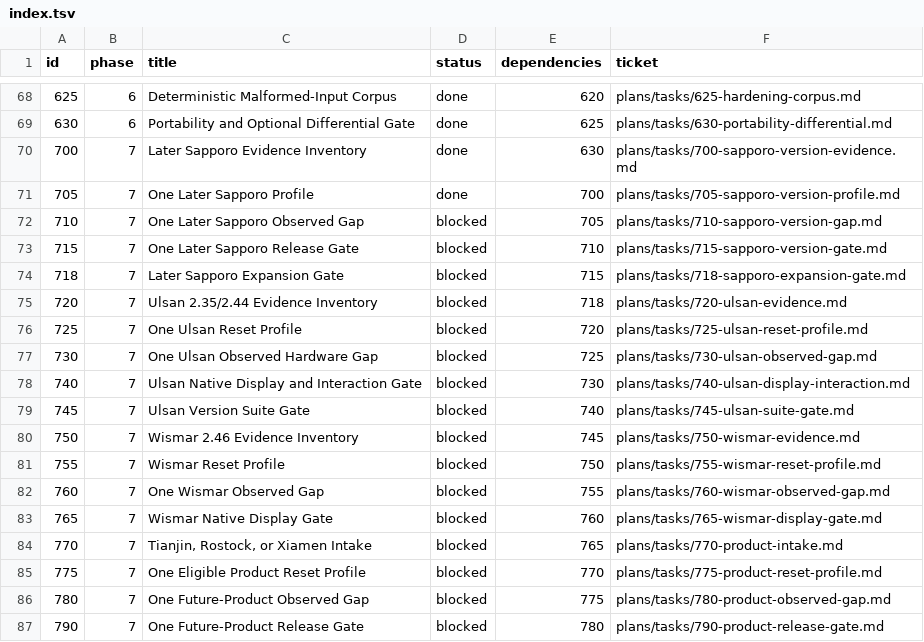
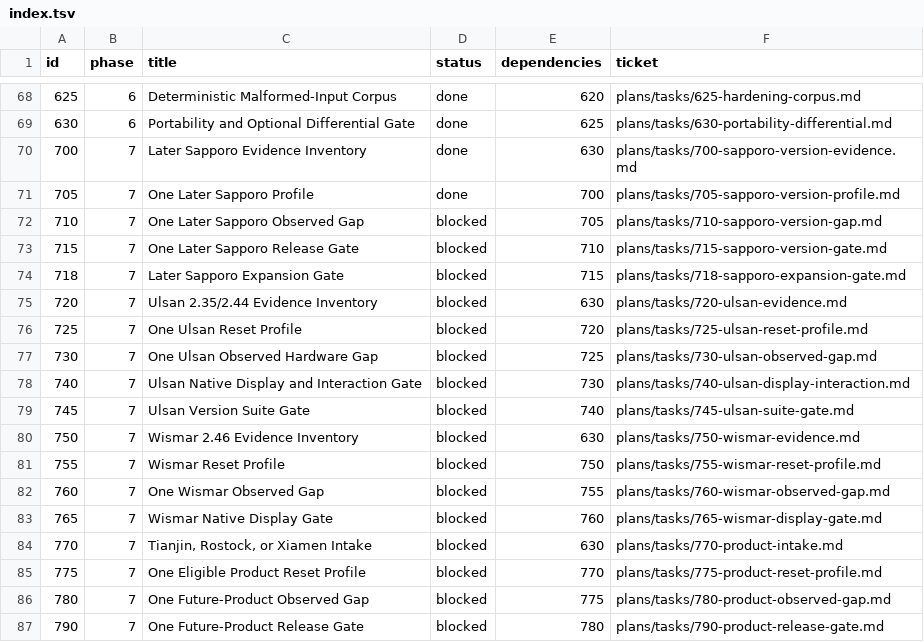
Before and after one commit to palmsnipe/suunto-emu, a TSV file: plans/index.tsv, drawn as a sheet; only a part is shown, gaps mark what is left out.

```diff
--- a/plans/index.tsv
+++ b/plans/index.tsv
@@ -74,3 +74,3 @@ id	phase	title	status	dependencies	ticket
 718	7	Later Sapporo Expansion Gate	blocked	715	plans/tasks/718-sapporo-expansion-gate.md
-720	7	Ulsan 2.35/2.44 Evidence Inventory	blocked	718	plans/tasks/720-ulsan-evidence.md
+720	7	Ulsan 2.35/2.44 Evidence Inventory	blocked	630	plans/tasks/720-ulsan-evidence.md
 725	7	One Ulsan Reset Profile	blocked	720	plans/tasks/725-ulsan-reset-profile.md
@@ -79,3 +79,3 @@ id	phase	title	status	dependencies	ticket
 745	7	Ulsan Version Suite Gate	blocked	740	plans/tasks/745-ulsan-suite-gate.md
-750	7	Wismar 2.46 Evidence Inventory	blocked	745	plans/tasks/750-wismar-evidence.md
+750	7	Wismar 2.46 Evidence Inventory	blocked	630	plans/tasks/750-wismar-evidence.md
 755	7	Wismar Reset Profile	blocked	750	plans/tasks/755-wismar-reset-profile.md
@@ -83,3 +83,3 @@ id	phase	title	status	dependencies	ticket
 765	7	Wismar Native Display Gate	blocked	760	plans/tasks/765-wismar-display-gate.md
-770	7	Tianjin, Rostock, or Xiamen Intake	blocked	765	plans/tasks/770-product-intake.md
+770	7	Tianjin, Rostock, or Xiamen Intake	blocked	630	plans/tasks/770-product-intake.md
 775	7	One Eligible Product Reset Profile	blocked	770	plans/tasks/775-product-reset-profile.md
```
Also changed, not shown: 12 other files.
